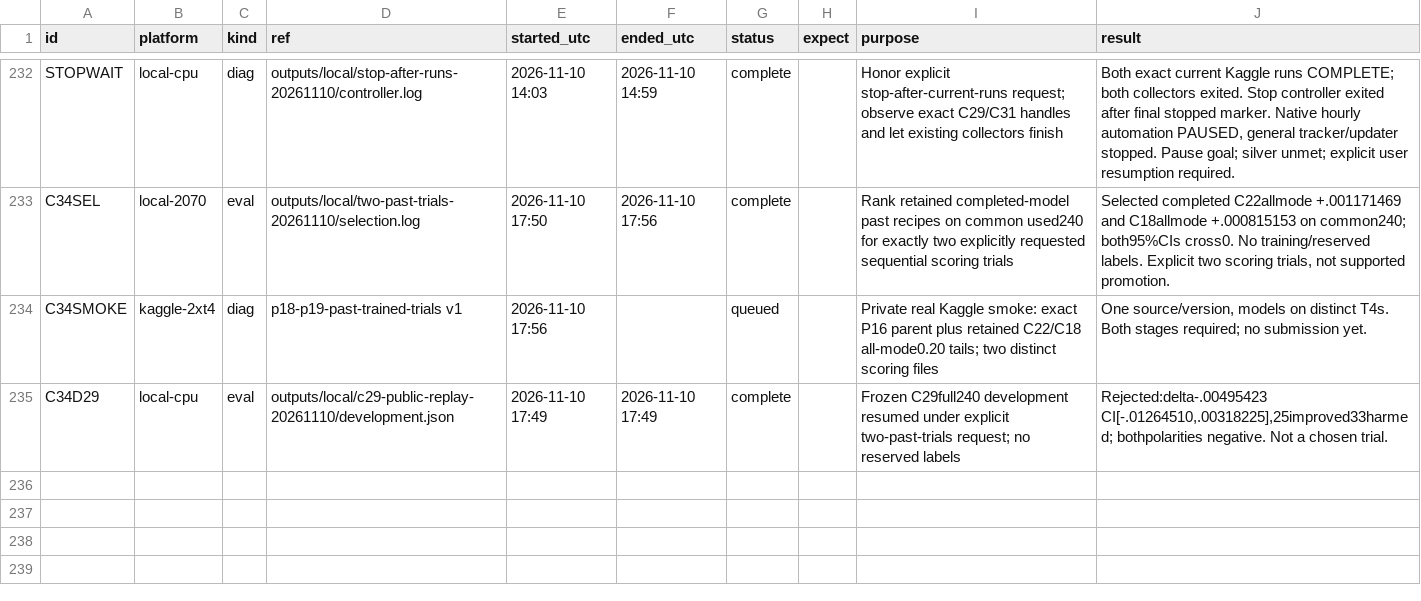
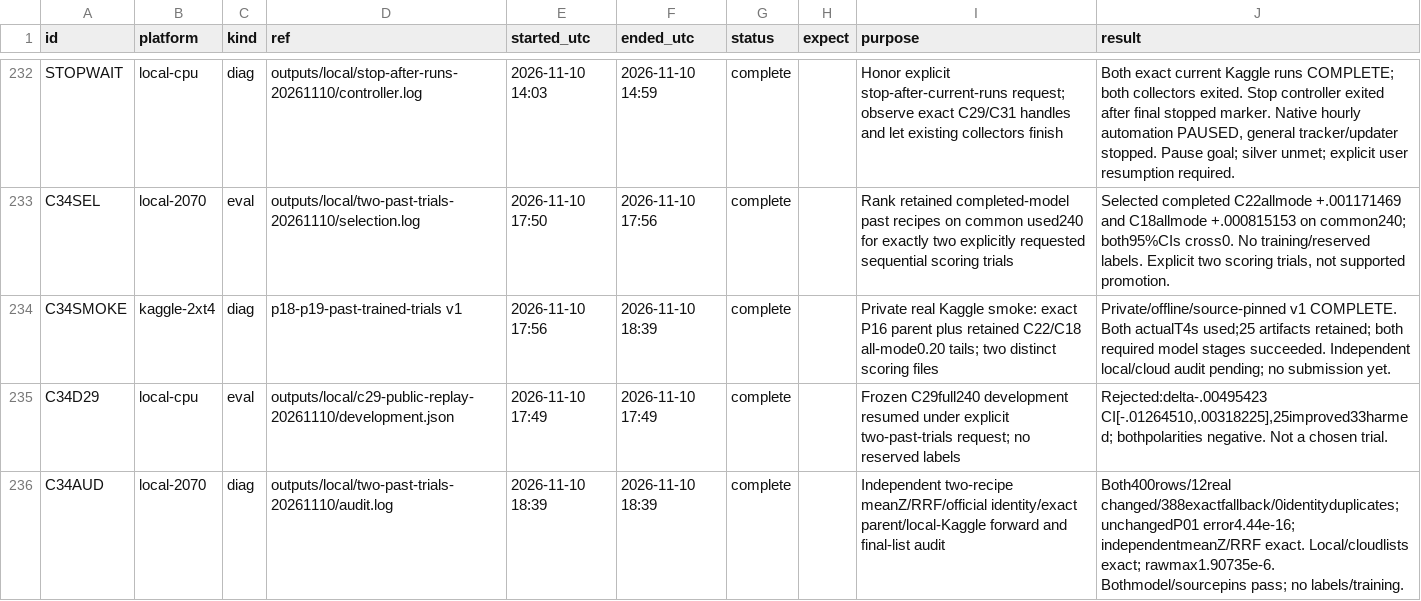
Before and after one commit to goldbar123467/Enveda-CASMI-2026---Molecule-ID-From-Mass-Spectra, a CSV file: runs.csv, drawn as a sheet; only a part is shown, gaps mark what is left out.

Commit message:
Qualify both past-work entries after real T4 smoke and independent parity audit

```diff
--- a/runs.csv
+++ b/runs.csv
@@ -233,3 +233,4 @@ STOPWAIT,local-cpu,diag,outputs/local/stop-after-runs-20261110/controller.log,20
 C34SEL,local-2070,eval,outputs/local/two-past-trials-20261110/selection.log,2026-11-10 17:50,2026-11-10 17:56,complete,,Rank retained completed-model past recipes on common used240 for exactly two explicitly requested sequential scoring trials,"Selected completed C22allmode +.001171469 and C18allmode +.000815153 on common240; both95%CIs cross0. No training/reserved labels. Explicit two scoring trials, not supported promotion."
-C34SMOKE,kaggle-2xt4,diag,p18-p19-past-trained-trials v1,2026-11-10 17:56,,queued,,Private real Kaggle smoke: exact P16 parent plus retained C22/C18 all-mode0.20 tails; two distinct scoring files,"One source/version, models on distinct T4s. Both stages required; no submission yet."
+C34SMOKE,kaggle-2xt4,diag,p18-p19-past-trained-trials v1,2026-11-10 17:56,2026-11-10 18:39,complete,,Private real Kaggle smoke: exact P16 parent plus retained C22/C18 all-mode0.20 tails; two distinct scoring files,Private/offline/source-pinned v1 COMPLETE. Both actualT4s used;25 artifacts retained; both required model stages succeeded. Independent local/cloud audit pending; no submission yet.
 C34D29,local-cpu,eval,outputs/local/c29-public-replay-20261110/development.json,2026-11-10 17:49,2026-11-10 17:49,complete,,Frozen C29full240 development resumed under explicit two-past-trials request; no reserved labels,"Rejected:delta-.00495423 CI[-.01264510,.00318225],25improved33harmed; bothpolarities negative. Not a chosen trial."
+C34AUD,local-2070,diag,outputs/local/two-past-trials-20261110/audit.log,2026-11-10 18:39,2026-11-10 18:39,complete,,Independent two-recipe meanZ/RRF/official identity/exact parent/local-Kaggle forward and final-list audit,Both400rows/12real changed/388exactfallback/0identityduplicates; unchangedP01 error4.44e-16; independentmeanZ/RRF exact. Local/cloudlists exact; rawmax1.90735e-6. Bothmodel/sourcepins pass; no labels/training.
```
Also changed, not shown: 9 other files.
